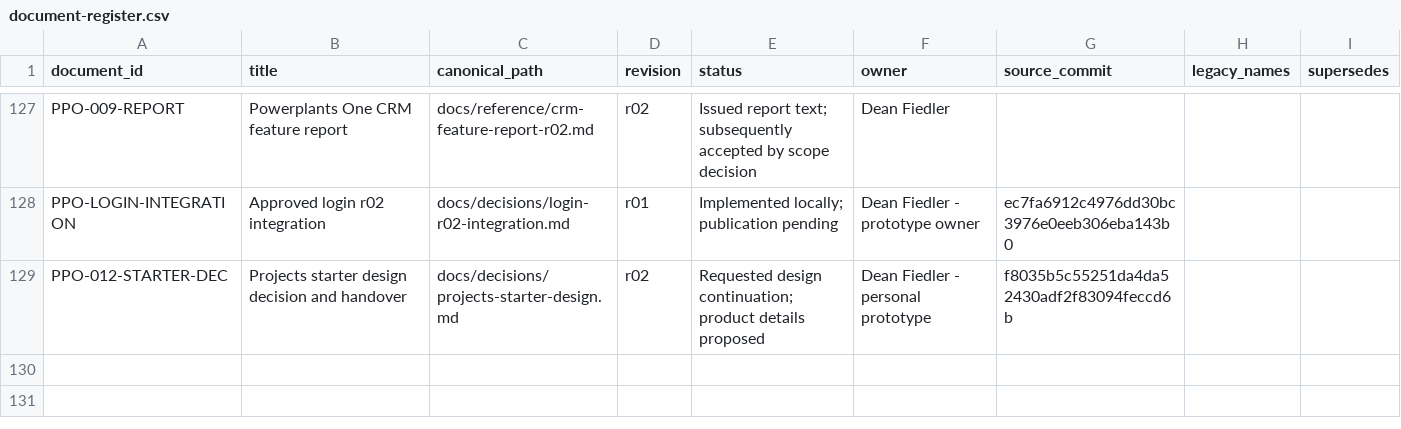
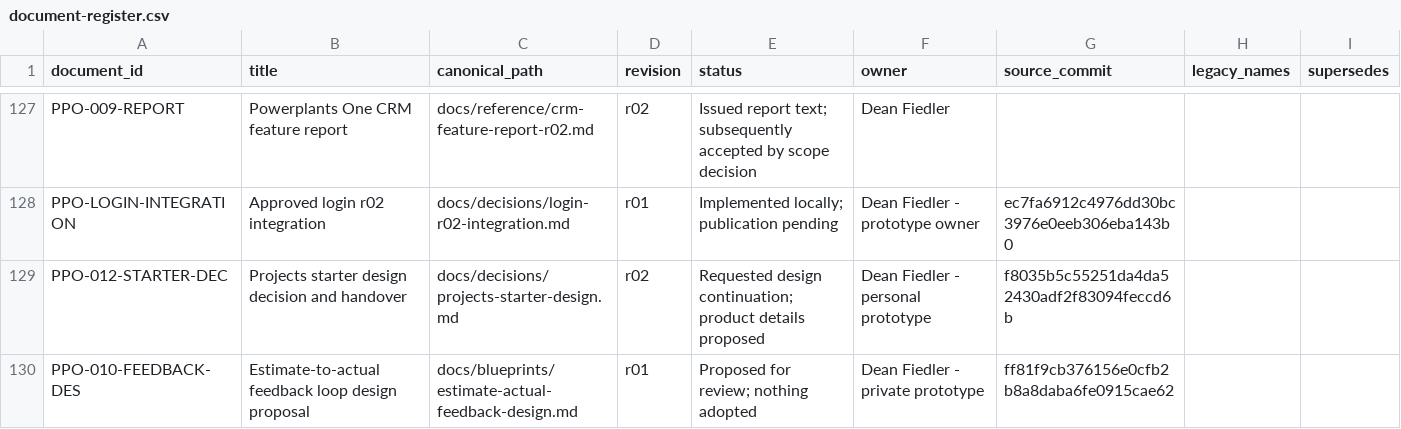
Before and after one commit to deanrfiedler-gif/powerplants-one, a CSV file: docs/standards/document-register.csv, drawn as a sheet; only a part is shown, gaps mark what is left out.

```diff
--- a/docs/standards/document-register.csv
+++ b/docs/standards/document-register.csv
@@ -129 +129,2 @@ PPO-LOGIN-INTEGRATION,Approved login r02 integration,docs/decisions/login-r02-in
 PPO-012-STARTER-DEC,Projects starter design decision and handover,docs/decisions/projects-starter-design.md,r02,Requested design continuation; product details proposed,Dean Fiedler - personal prototype,f8035b5c55251da4da52430adf2f83094feccd6b,,
+PPO-010-FEEDBACK-DES,Estimate-to-actual feedback loop design proposal,docs/blueprints/estimate-actual-feedback-design.md,r01,Proposed for review; nothing adopted,Dean Fiedler - private prototype,ff81f9cb376156e0cfb2b8a8daba6fe0915cae62,,
```
